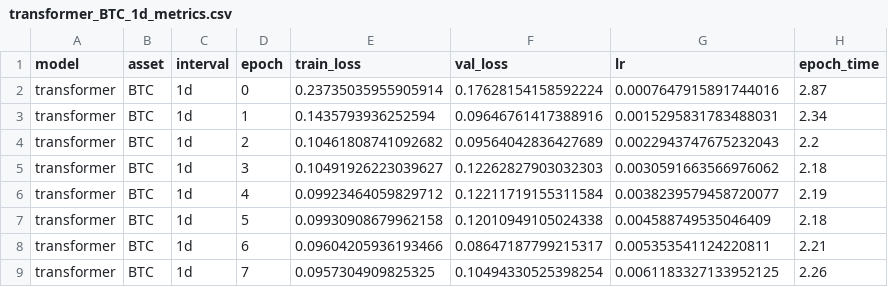
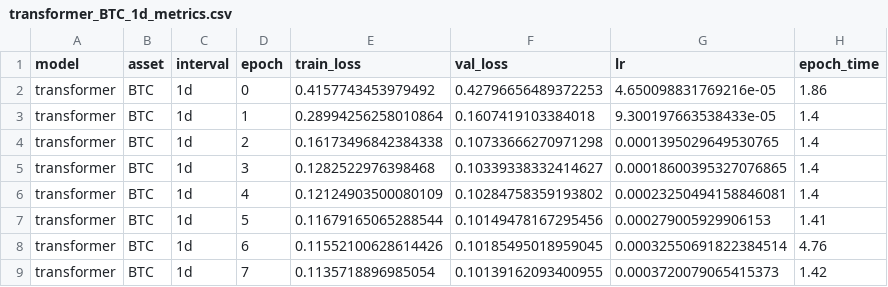
Before and after one commit to ImaJin14/crypto-forecast-thesis, a CSV file: experiments/results/tuning/transformer_BTC_1d_metrics.csv, drawn as a sheet; only a part is shown; the diff covers the shown part only.

Commit message:
feat: multi-horizon experiments h=30

```diff
--- a/experiments/results/tuning/transformer_BTC_1d_metrics.csv
+++ b/experiments/results/tuning/transformer_BTC_1d_metrics.csv
@@ -1,9 +1,9 @@
 model,asset,interval,epoch,train_loss,val_loss,lr,epoch_time
-transformer,BTC,1d,0,0.23735035955905914,0.17628154158592224,0.0007647915891744016,2.87
-transformer,BTC,1d,1,0.1435793936252594,0.09646761417388916,0.0015295831783488031,2.34
-transformer,BTC,1d,2,0.10461808741092682,0.09564042836427689,0.0022943747675232043,2.2
-transformer,BTC,1d,3,0.10491926223039627,0.12262827903032303,0.0030591663566976062,2.18
-transformer,BTC,1d,4,0.09923464059829712,0.12211719155311584,0.0038239579458720077,2.19
-transformer,BTC,1d,5,0.09930908679962158,0.12010949105024338,0.004588749535046409,2.18
-transformer,BTC,1d,6,0.09604205936193466,0.08647187799215317,0.005353541124220811,2.21
-transformer,BTC,1d,7,0.0957304909825325,0.10494330525398254,0.0061183327133952125,2.26
+transformer,BTC,1d,0,0.4157743453979492,0.42796656489372253,4.650098831769216e-05,1.86
+transformer,BTC,1d,1,0.28994256258010864,0.1607419103384018,9.300197663538433e-05,1.4
+transformer,BTC,1d,2,0.16173496842384338,0.10733666270971298,0.0001395029649530765,1.4
+transformer,BTC,1d,3,0.1282522976398468,0.10339338332414627,0.00018600395327076865,1.4
+transformer,BTC,1d,4,0.12124903500080109,0.10284758359193802,0.00023250494158846081,1.4
+transformer,BTC,1d,5,0.11679165065288544,0.10149478167295456,0.000279005929906153,1.41
+transformer,BTC,1d,6,0.11552100628614426,0.10185495018959045,0.00032550691822384514,4.76
+transformer,BTC,1d,7,0.1135718896985054,0.10139162093400955,0.0003720079065415373,1.42
```
Also changed, not shown: 20 removed rows and 8 edited cells elsewhere in this file, experiments/results/tuning/attention_lstm_BTC_1d_metrics.csv, experiments/results/tuning/bilstm_BTC_1d_metrics.csv, 21 other files.
